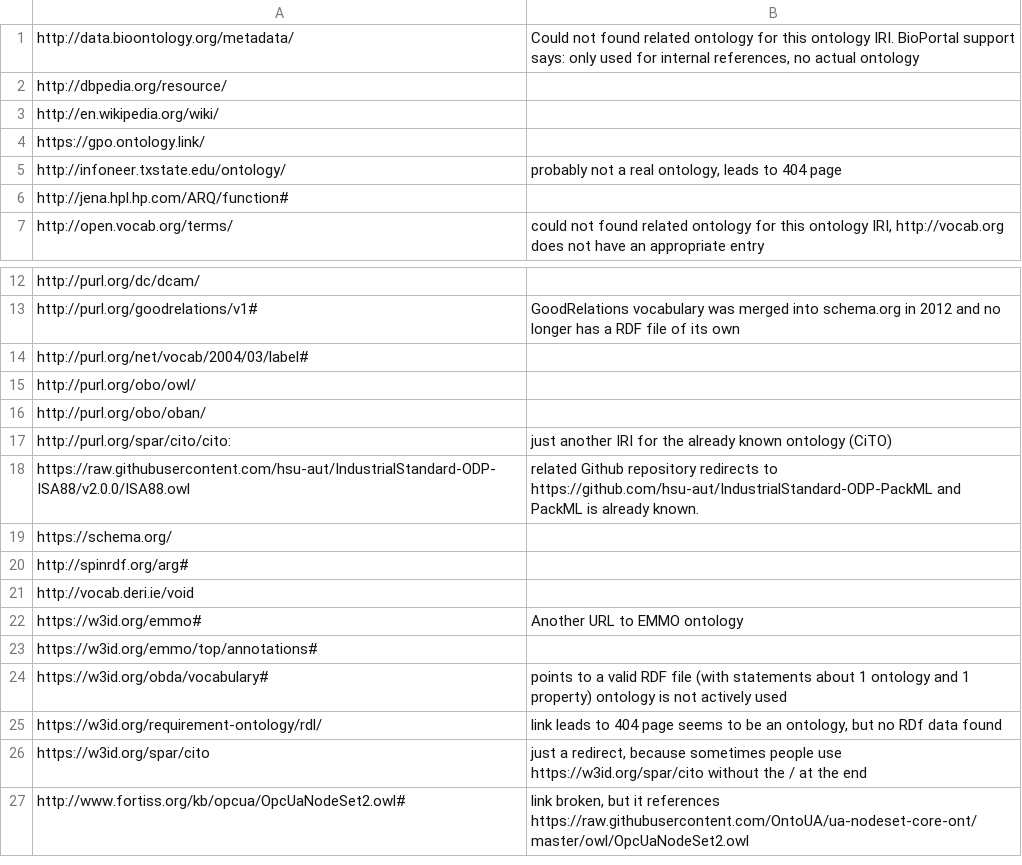
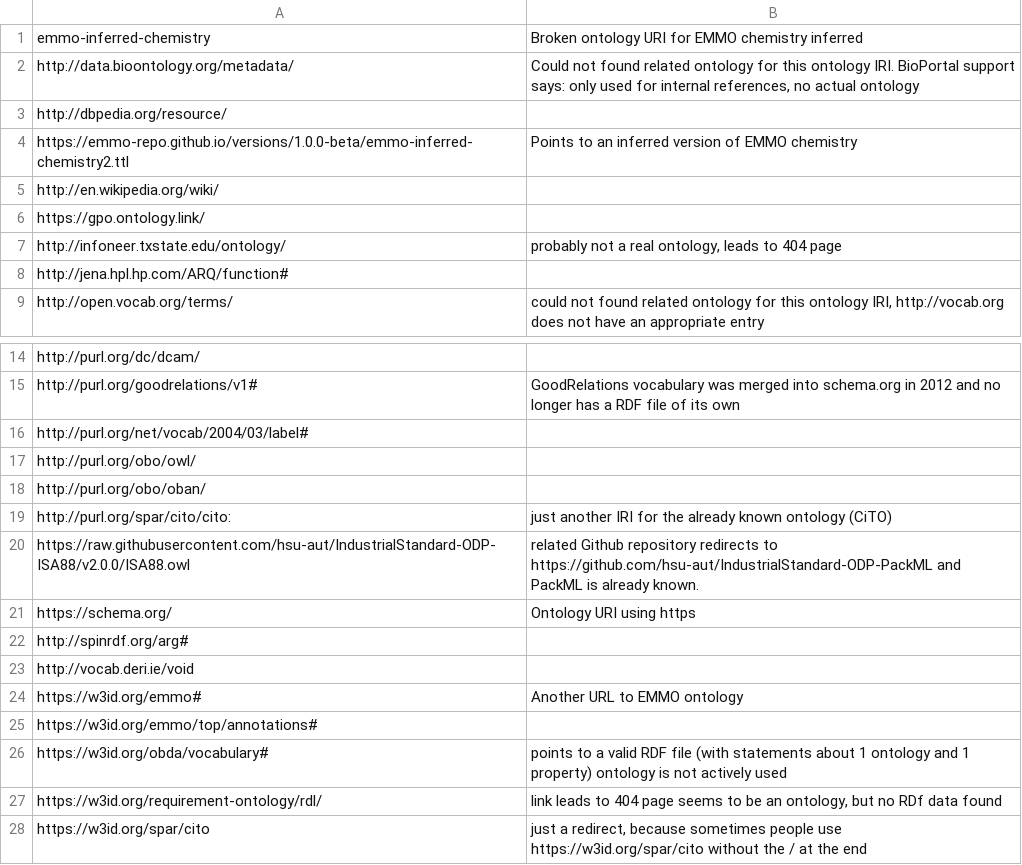
Before and after one commit to k00ni/manufacturing-industry-ontology-list, a CSV file: broken-links-redirects.csv, drawn as a sheet; only a part is shown, gaps mark what is left out; the shorter side is filled out with more unchanged rows.

```diff
--- a/broken-links-redirects.csv
+++ b/broken-links-redirects.csv
@@ -1,3 +1,5 @@
+"emmo-inferred-chemistry","Broken ontology URI for EMMO chemistry inferred"
 "http://data.bioontology.org/metadata/","Could not found related ontology for this ontology IRI. BioPortal support says: only used for internal references, no actual ontology"
 "http://dbpedia.org/resource/",""
+"https://emmo-repo.github.io/versions/1.0.0-beta/emmo-inferred-chemistry2.ttl","Points to an inferred version of EMMO chemistry"
 "http://en.wikipedia.org/wiki/",""
@@ -18,3 +20,3 @@
 "https://raw.githubusercontent.com/hsu-aut/IndustrialStandard-ODP-ISA88/v2.0.0/ISA88.owl","related Github repository redirects to https://github.com/hsu-aut/IndustrialStandard-ODP-PackML and PackML is already known."
-"https://schema.org/",""
+"https://schema.org/","Ontology URI using https"
 "http://spinrdf.org/arg#",""
```
Also changed, not shown: ontologies.csv, 4 other files.
